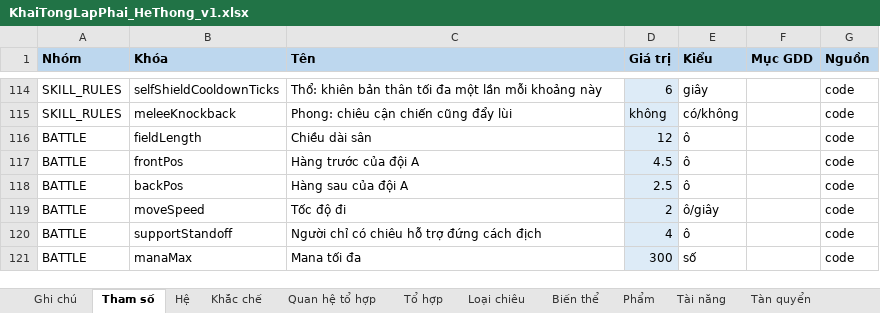
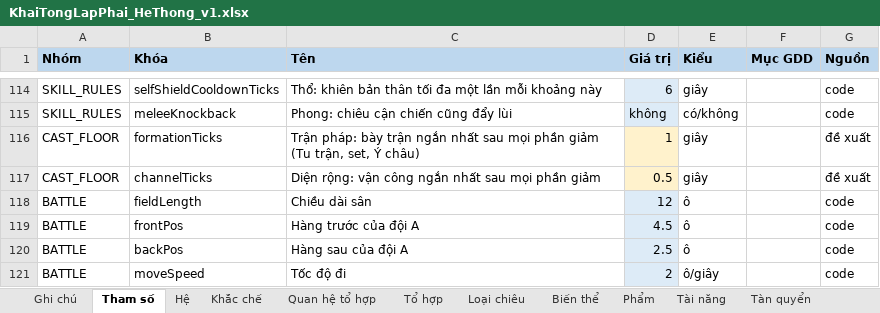
Before and after one commit to thankyouu91/Hoang-Thien-Ky, an Excel workbook: data/he_thong/KhaiTongLapPhai_HeThong_v1.xlsx, sheet Tham số, drawn as a sheet; only a part is shown, gaps mark what is left out; the shorter side is filled out with more unchanged rows; values as stored, in another font and other column widths than the file's, no borders; the diff names each change by its address in the sheet, - before the commit and + after, or states it on an @@ line.

```diff
--- a/data/he_thong/KhaiTongLapPhai_HeThong_v1.xlsx (sheet Tham số)
+++ b/data/he_thong/KhaiTongLapPhai_HeThong_v1.xlsx (sheet Tham số)
+row 116: CAST_FLOOR | formationTicks | Trận pháp: bày trận ngắn nhất sau mọi phần giảm (Tu trận, set, Ý châu) | 1 | giây |  | đề xuất
+row 117: CAST_FLOOR | channelTicks | Diện rộng: vận công ngắn nhất sau mọi phần giảm | 0.5 | giây |  | đề xuất
```
Also changed, not shown: sheet Ghi chú, 5 other files.
